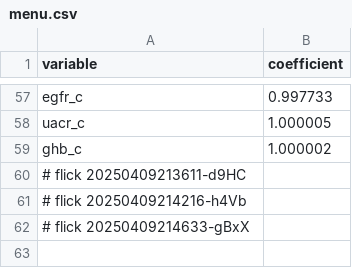
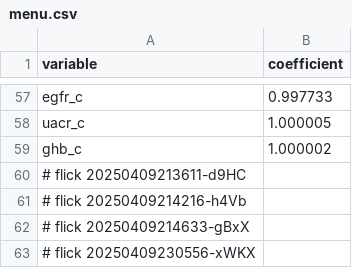
Before and after one commit to abikesa/false-font, a CSV file: kitabo/ensi/ukubona/donorcase/menu.csv, drawn as a sheet; only a part is shown, gaps mark what is left out.

Commit message:
kitabo/ensi/ukubona/donorcase/menu.csv

```diff
--- a/kitabo/ensi/ukubona/donorcase/menu.csv
+++ b/kitabo/ensi/ukubona/donorcase/menu.csv
@@ -62 +62,2 @@ ghb_c,1.000002
 # flick 20250409214633-gBxX
+# flick 20250409230556-xWKX
```
